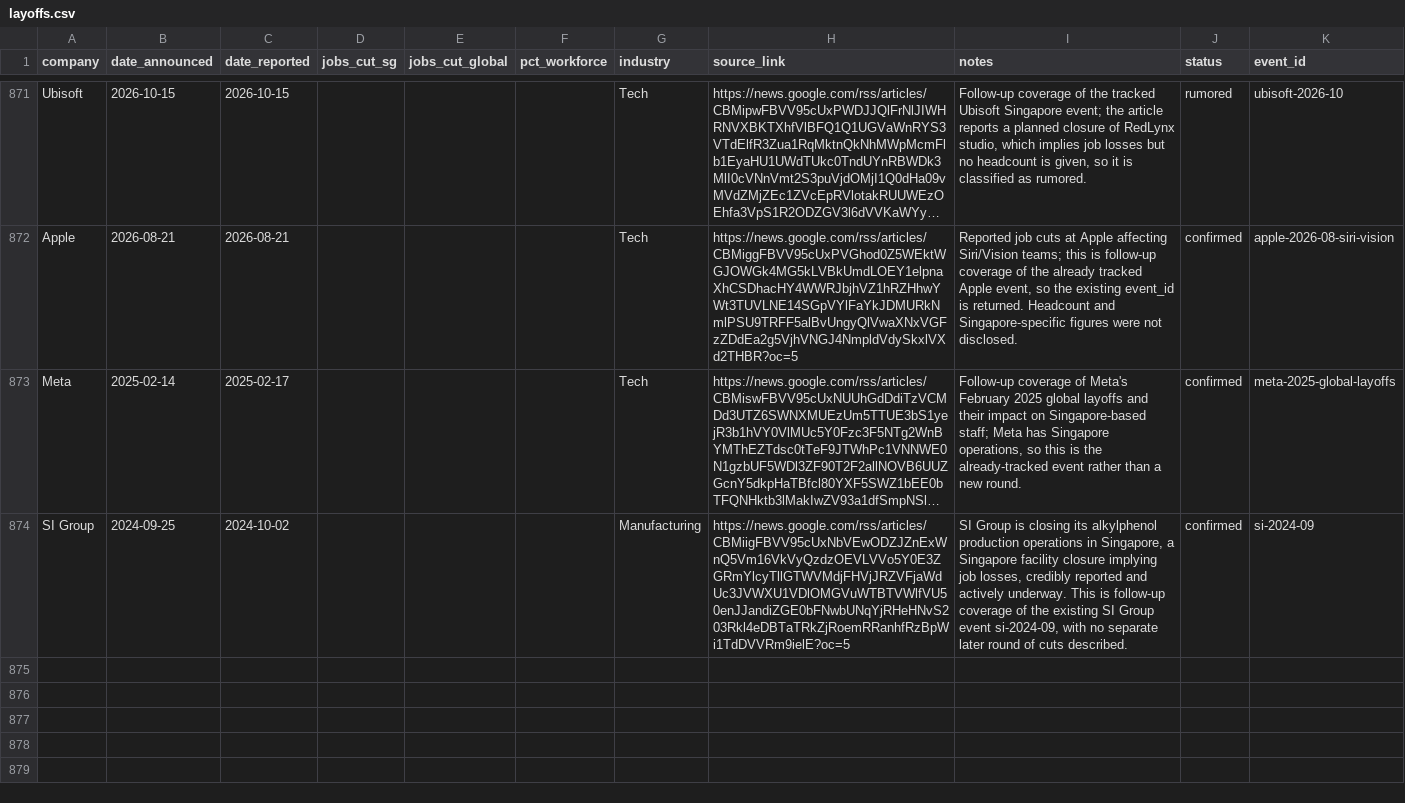
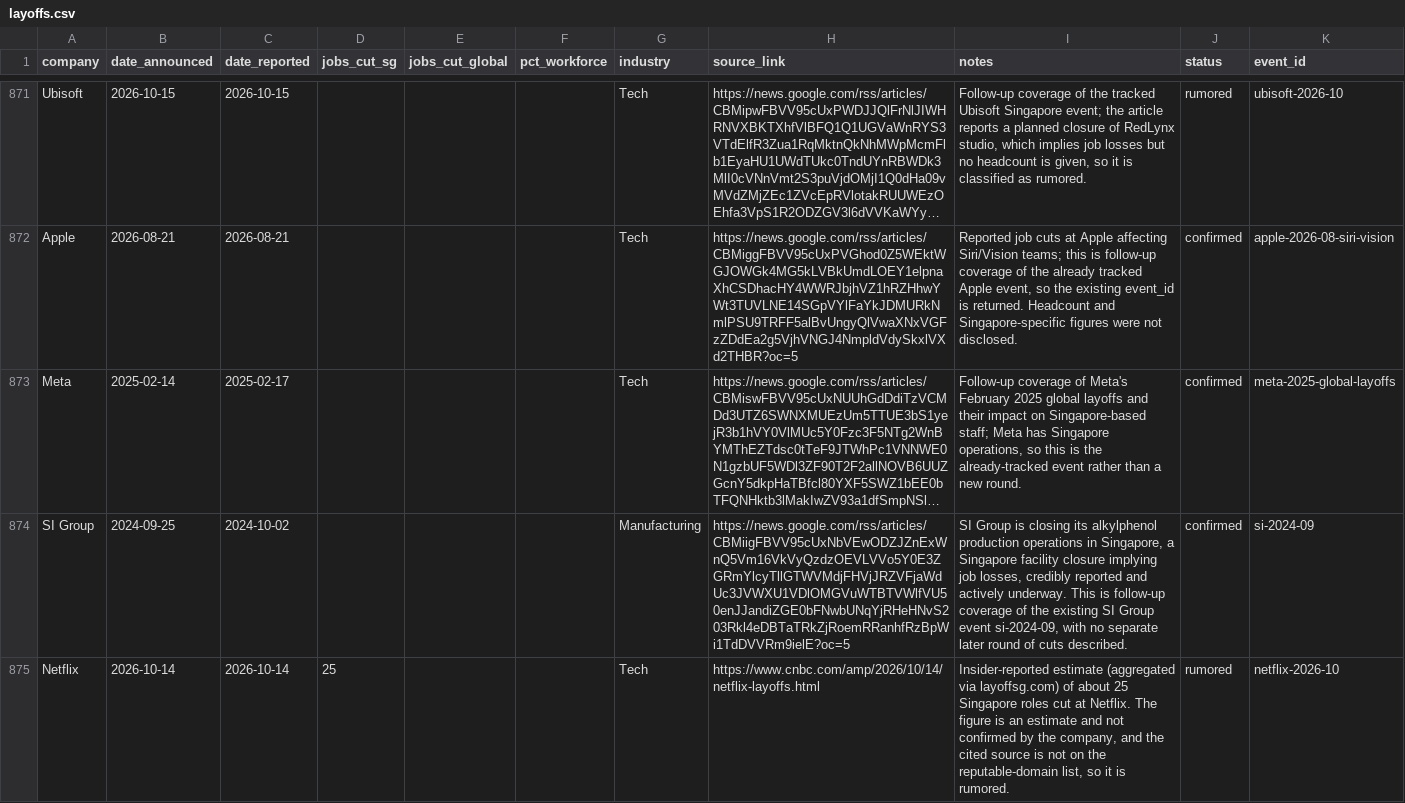
Before and after one commit to luarss/sg-layoffz, a CSV file: data/layoffs.csv, drawn as a sheet; only a part is shown, gaps mark what is left out; long unchanged cells end in …; the diff names each change by its address in the sheet, - before the commit and + after, or states it on an @@ line.

Commit message:
review: manual triage of held-back queue — 0 confirmed, 1 rumored, 16 rejected, 0 left (2026-10-15)

```diff
--- a/data/layoffs.csv
+++ b/data/layoffs.csv
+row 875: Netflix | 2026-10-14 | 2026-10-14 | 25 |  |  | Tech | https://www.cnbc.com/amp/2026/10/14/netflix-layoffs.html | Insider-reported estimate (aggregated via layoffsg.com) of about 25 Singapore roles cut at Netflix. The figure is an estimate and not confirmed by the company, and the cited source is not on the reputable-domain list, so it is rumored. | rumored | netflix-2026-10
```
Also changed, not shown: 2 other files.
